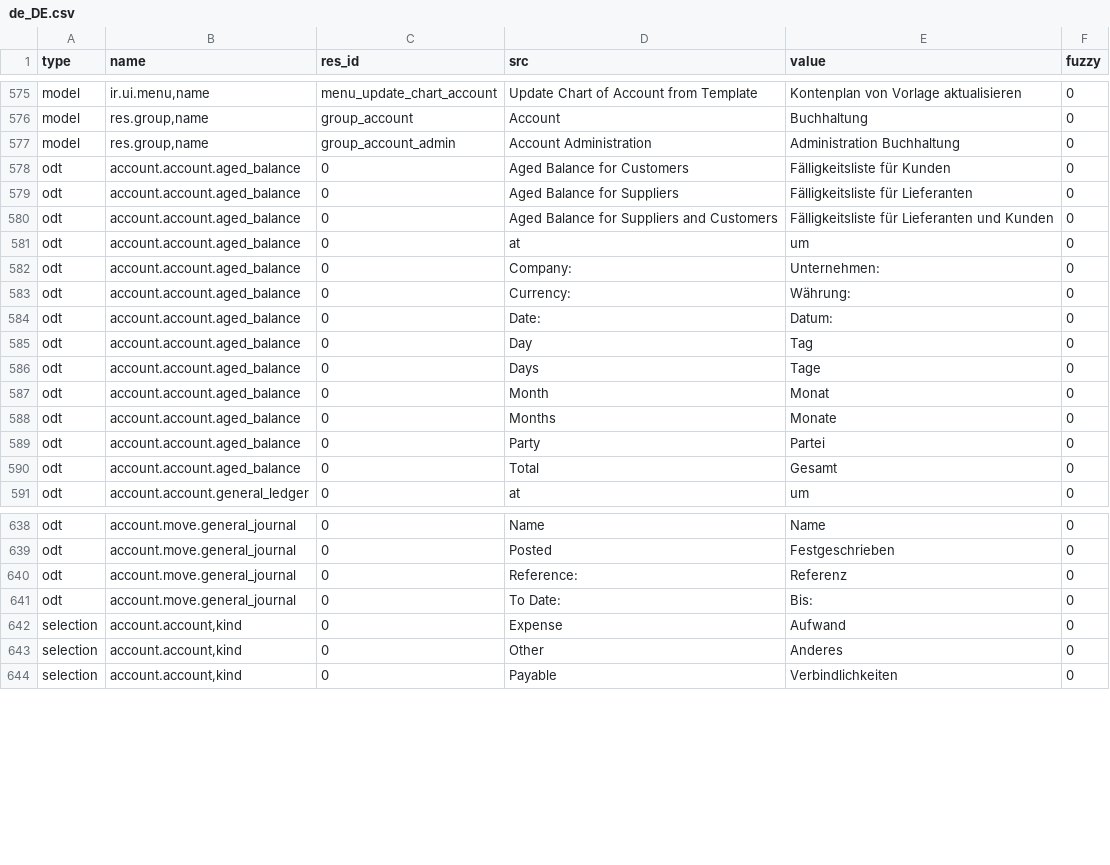
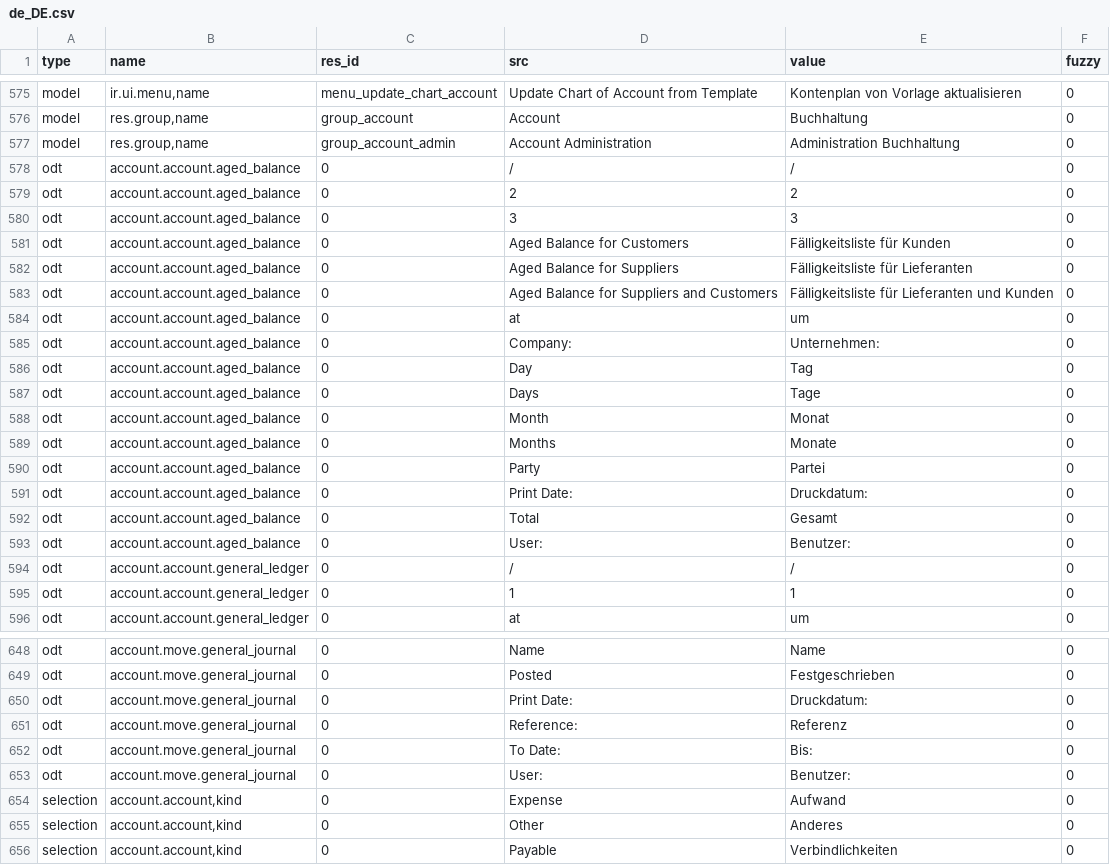
Before and after one commit to coopengo/account, a CSV file: de_DE.csv, drawn as a sheet; only a part is shown, gaps mark what is left out; removed rows and columns are numbered as before the commit, all else as after; the diff covers the shown part only; the diff names each change by its address in the sheet, - before the commit and + after, or states it on an @@ line.

```diff
--- a/de_DE.csv
+++ b/de_DE.csv
+row 578: odt | account.account.aged_balance | 0 | / | / | 0
+row 579: odt | account.account.aged_balance | 0 | 2 | 2 | 0
+row 580: odt | account.account.aged_balance | 0 | 3 | 3 | 0
-row 583: odt | account.account.aged_balance | 0 | Currency: | Währung: | 0
-row 584: odt | account.account.aged_balance | 0 | Date: | Datum: | 0
+row 591: odt | account.account.aged_balance | 0 | Print Date: | Druckdatum: | 0
+row 593: odt | account.account.aged_balance | 0 | User: | Benutzer: | 0
+row 594: odt | account.account.general_ledger | 0 | / | / | 0
+row 595: odt | account.account.general_ledger | 0 | 1 | 1 | 0
+row 650: odt | account.move.general_journal | 0 | Print Date: | Druckdatum: | 0
+row 653: odt | account.move.general_journal | 0 | User: | Benutzer: | 0
```
Also changed, not shown: 12 added rows and 7 removed rows elsewhere in this file.
